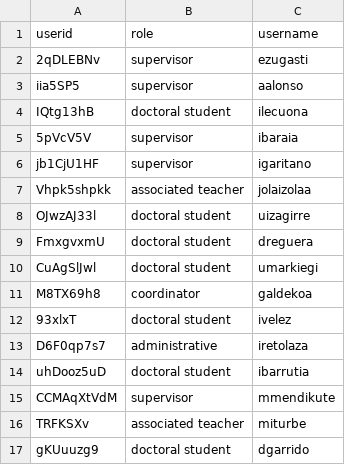
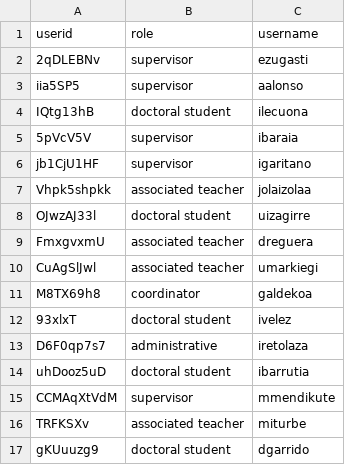
Before and after one commit to aicarrera/contextawareUX4S-PSS, a CSV file: APIContextInteraction/APIContextInteraction_Java/src/main/resources/users_db.csv, drawn as a sheet; only a part is shown.

```diff
--- a/APIContextInteraction/APIContextInteraction_Java/src/main/resources/users_db.csv
+++ b/APIContextInteraction/APIContextInteraction_Java/src/main/resources/users_db.csv
@@ -8,4 +8,4 @@ Vhpk5shpkk,associated teacher,jolaizolaa
 OJwzAJ33l,doctoral student,uizagirre
-FmxgvxmU,doctoral student,dreguera
-CuAgSlJwl,doctoral student,umarkiegi
+FmxgvxmU,associated teacher,dreguera
+CuAgSlJwl,associated teacher,umarkiegi
 M8TX69h8,coordinator,galdekoa
```
Also changed, not shown: APIContextInteraction/APIContextInteraction_Java/target/classes/users_db.csv, 17 other files.
